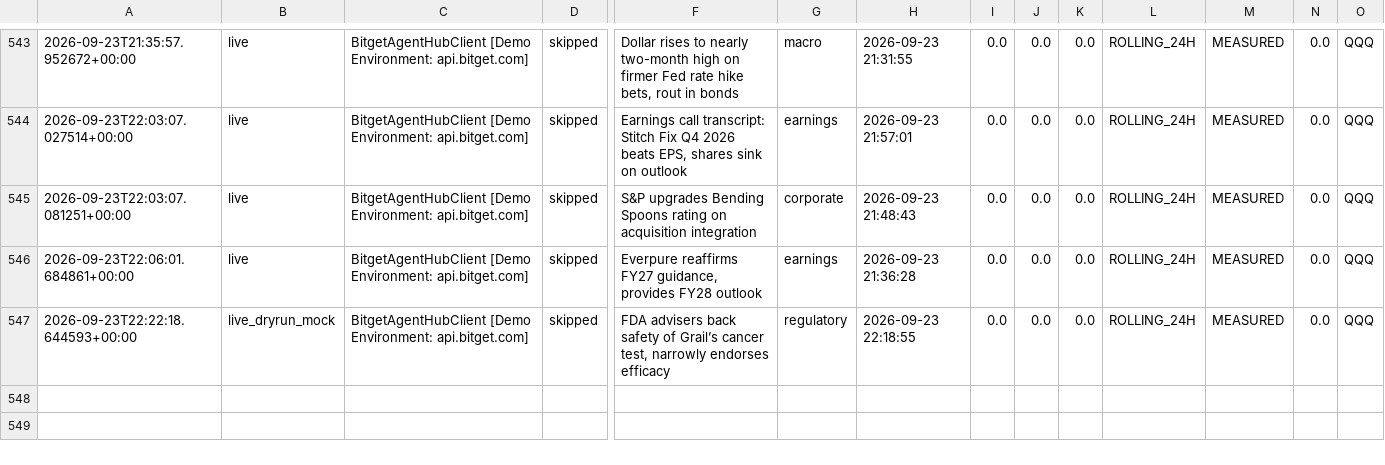
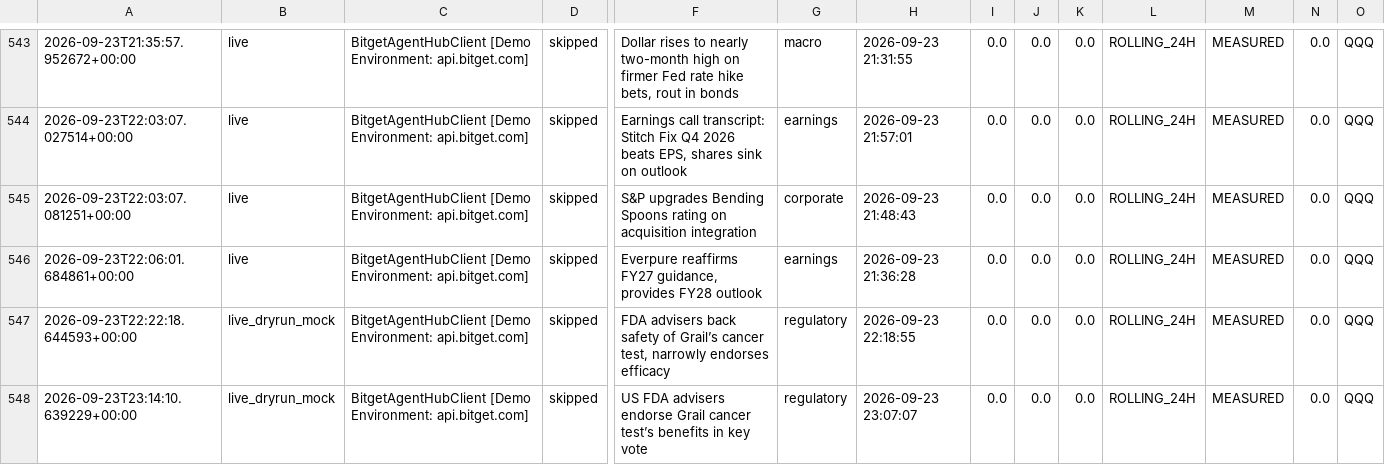
Before and after one commit to 0xSheriff/afterhours-sentinel, a CSV file: logs/sentinel_trades.csv, drawn as a sheet; only a part is shown, gaps mark what is left out; rows hold the shown columns only; the diff names each change by its address in the sheet, - before the commit and + after, or states it on an @@ line.

Commit message:
telemetry: sync live trade records (537 records)

```diff
--- a/logs/sentinel_trades.csv
+++ b/logs/sentinel_trades.csv
+row 548: 2026-09-23T23:14:10.639229+00:00 | live_dryrun_mock | BitgetAgentHubClient [Demo Environment: api.bitget.com] | skipped | US FDA advisers endorse Grail cancer test’s benefits in key vote | regulatory | 2026-09-23 23:07:07 | 0.0 | 0.0 | 0.0 | ROLLING_24H | MEASURED | 0.0 | QQQ
```
Also changed, not shown: 3 other files.
